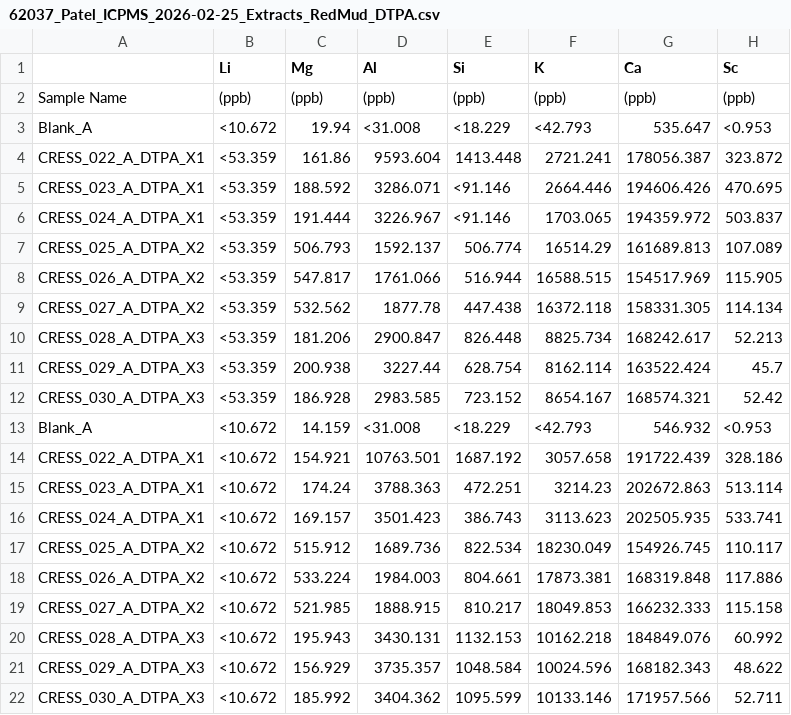
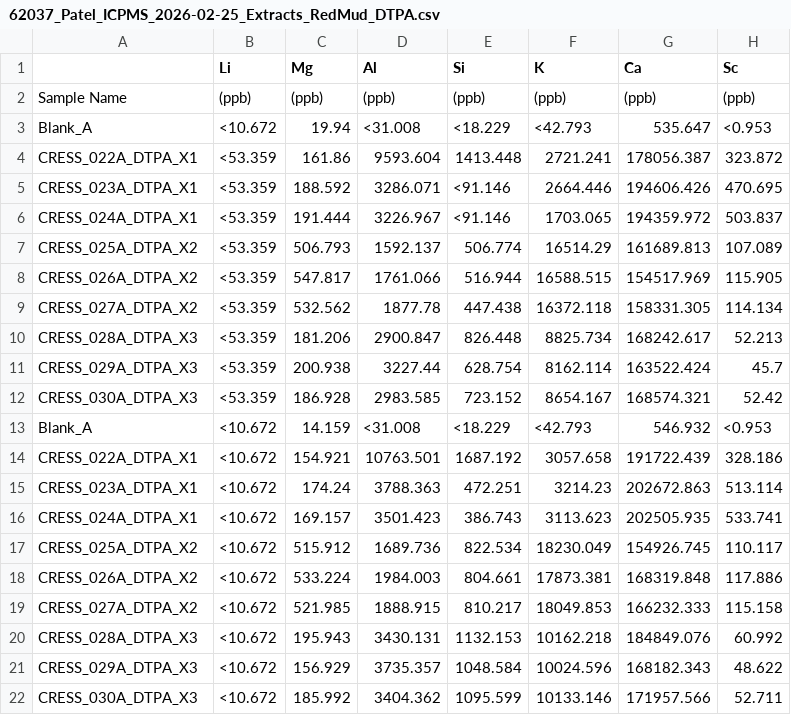
Before and after one commit to kaizadp/CRESS, a CSV file: 1-data/data_raw/icpms/62037_Patel_ICPMS_2026-02-25_Extracts_RedMud_DTPA.csv, drawn as a sheet; only a part is shown; the diff names each change by its address in the sheet, - before the commit and + after, or states it on an @@ line.

```diff
--- a/1-data/data_raw/icpms/62037_Patel_ICPMS_2026-02-25_Extracts_RedMud_DTPA.csv
+++ b/1-data/data_raw/icpms/62037_Patel_ICPMS_2026-02-25_Extracts_RedMud_DTPA.csv
-A4: CRESS_022_A_DTPA_X1
+A4: CRESS_022A_DTPA_X1
-A5: CRESS_023_A_DTPA_X1
+A5: CRESS_023A_DTPA_X1
-A6: CRESS_024_A_DTPA_X1
+A6: CRESS_024A_DTPA_X1
-A7: CRESS_025_A_DTPA_X2
+A7: CRESS_025A_DTPA_X2
-A8: CRESS_026_A_DTPA_X2
+A8: CRESS_026A_DTPA_X2
-A9: CRESS_027_A_DTPA_X2
+A9: CRESS_027A_DTPA_X2
-A10: CRESS_028_A_DTPA_X3
+A10: CRESS_028A_DTPA_X3
-A11: CRESS_029_A_DTPA_X3
+A11: CRESS_029A_DTPA_X3
-A12: CRESS_030_A_DTPA_X3
+A12: CRESS_030A_DTPA_X3
-A14: CRESS_022_A_DTPA_X1
+A14: CRESS_022A_DTPA_X1
-A15: CRESS_023_A_DTPA_X1
+A15: CRESS_023A_DTPA_X1
-A16: CRESS_024_A_DTPA_X1
+A16: CRESS_024A_DTPA_X1
-A17: CRESS_025_A_DTPA_X2
+A17: CRESS_025A_DTPA_X2
-A18: CRESS_026_A_DTPA_X2
+A18: CRESS_026A_DTPA_X2
-A19: CRESS_027_A_DTPA_X2
+A19: CRESS_027A_DTPA_X2
-A20: CRESS_028_A_DTPA_X3
+A20: CRESS_028A_DTPA_X3
-A21: CRESS_029_A_DTPA_X3
+A21: CRESS_029A_DTPA_X3
-A22: CRESS_030_A_DTPA_X3
+A22: CRESS_030A_DTPA_X3
```
Also changed, not shown: 1-data/data_raw/icpms/62037_Patel_ICPMS_2025-12-17_Extracts_AtoE.csv, 1-data/data_raw/icpms/62037_Patel_ICPMS_2026-02-11_Extracts_RedMud_BtoE.csv, 2 other files.
